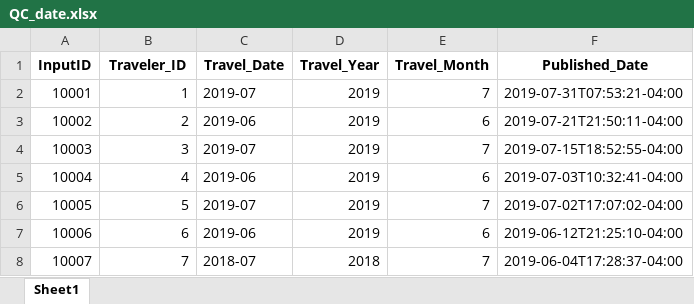
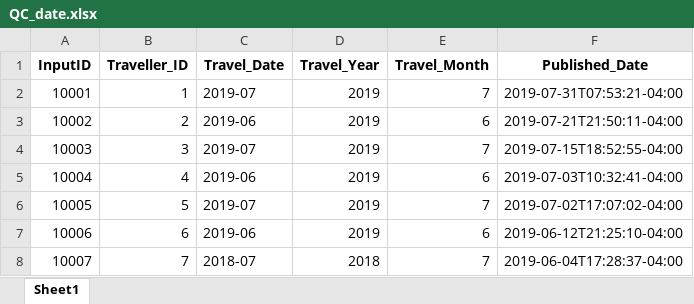
Before and after one commit to Rosh00L/EcoCapture, an Excel workbook: QC files/QC_date.xlsx, sheet Sheet1, drawn as a sheet; only a part is shown; values as stored, in another font and other column widths than the file's, no borders; the diff names each change by its address in the sheet, - before the commit and + after, or states it on an @@ line.

```diff
--- a/QC files/QC_date.xlsx (sheet Sheet1)
+++ b/QC files/QC_date.xlsx (sheet Sheet1)
-B1: Traveler_ID
+B1: Traveller_ID
```
Also changed, not shown: QC files/QC_Location.xlsx, QC files/QC_traveler.xlsx, 19 other files.
